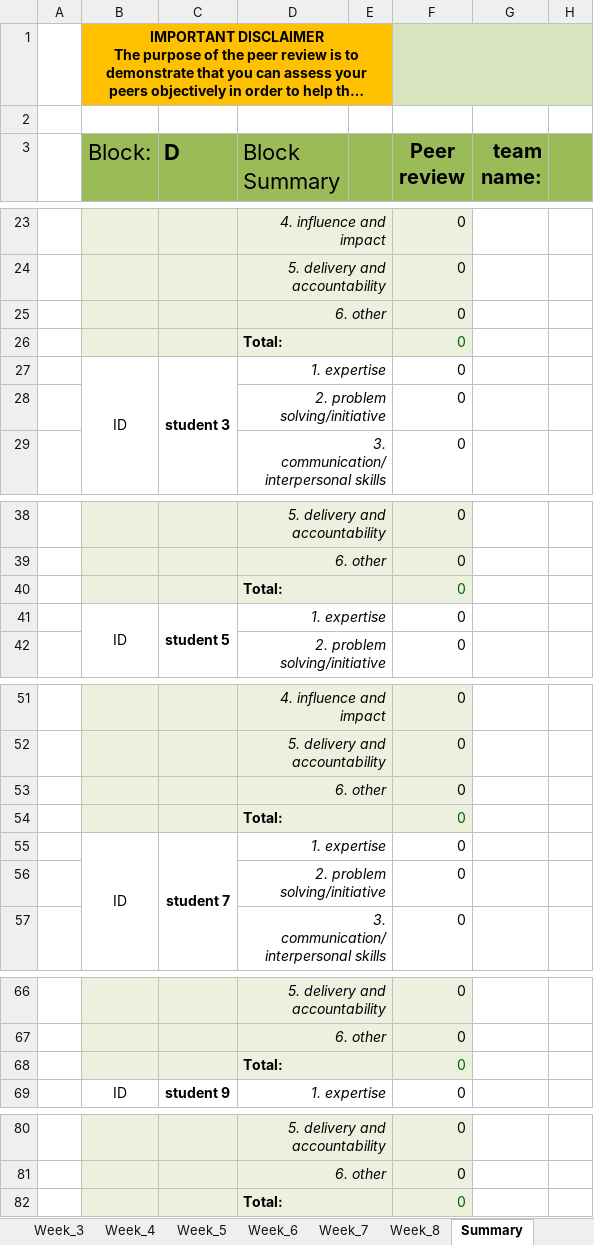
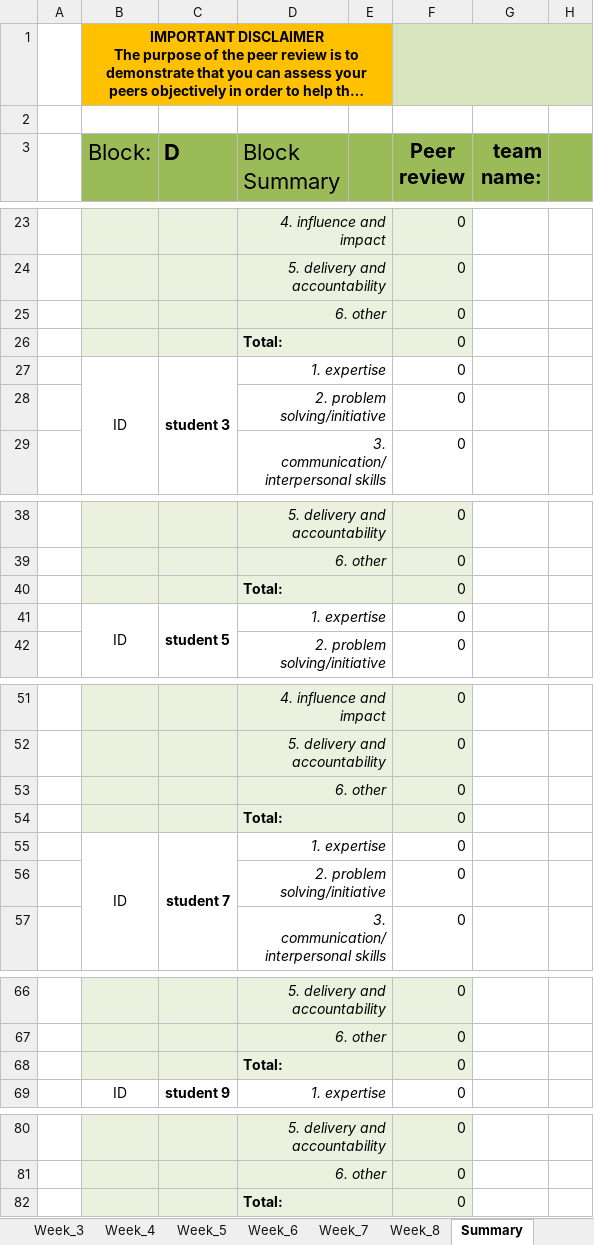
Before and after one commit to PsDragon/ADSAI_FOR_SECOND_YEARS, an Excel workbook: docs/Study Content/Agile Project Management/assets/Y1D - 2022 - Peer Review Template.xlsx, sheet Summary, drawn as a sheet; only a part is shown, gaps mark what is left out; long unchanged cells end in …; values as stored, in another font and other column widths than the file's, no borders; charts and pictures not drawn; the diff names each change by its address in the sheet, - before the commit and + after, or states it on an @@ line.

Commit message:
Year 1D - Teamwork: Update peer review + assessment integration

```diff
--- a/docs/Study Content/Agile Project Management/assets/Y1D - 2022 - Peer Review Template.xlsx (sheet Summary)
+++ b/docs/Study Content/Agile Project Management/assets/Y1D - 2022 - Peer Review Template.xlsx (sheet Summary)
-F26 text colour: #006100
+F26 text colour: black
-F40 text colour: #006100
+F40 text colour: black
-F54 text colour: #006100
+F54 text colour: black
-F68 text colour: #006100
+F68 text colour: black
-F82 text colour: #006100
+F82 text colour: black
```
Also changed, not shown: 5 other files.
